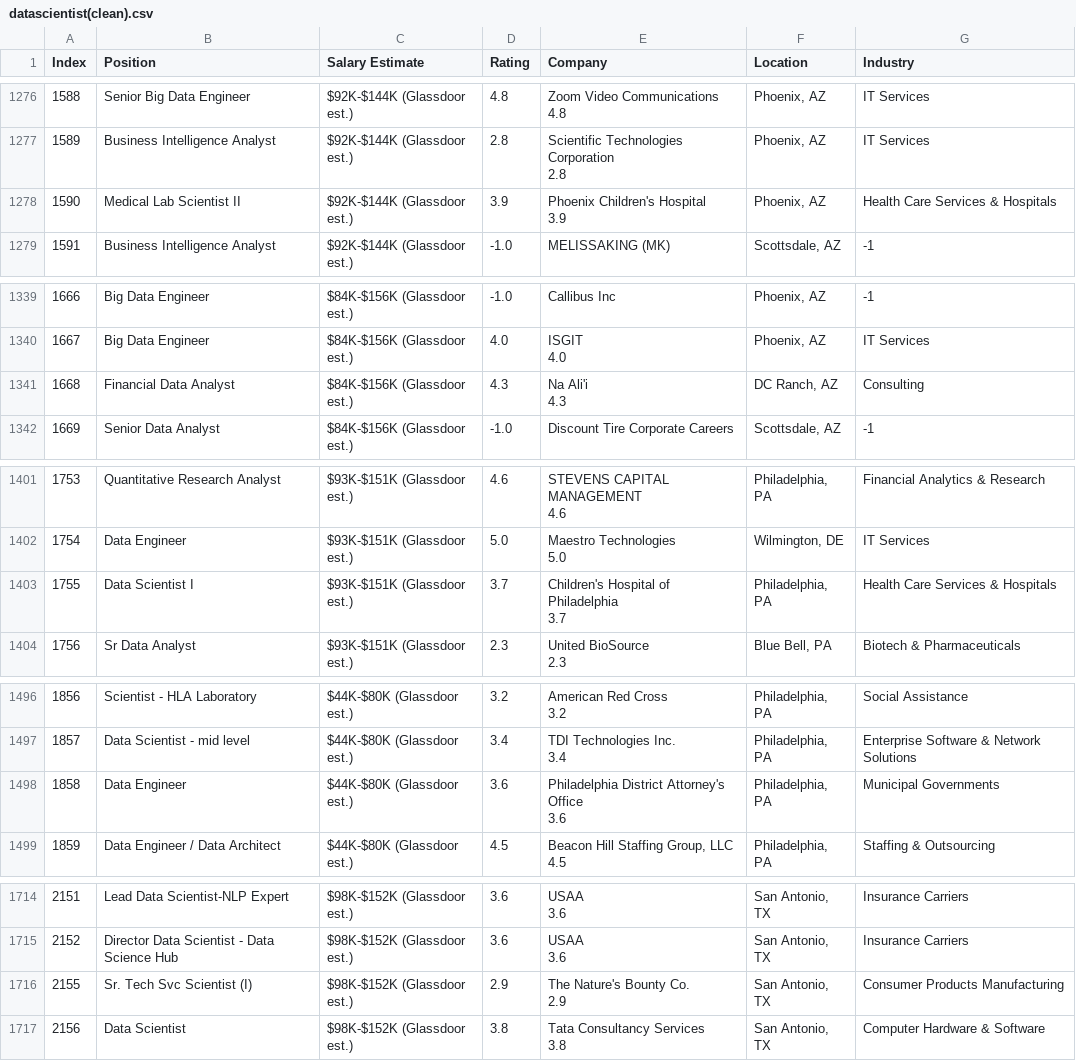
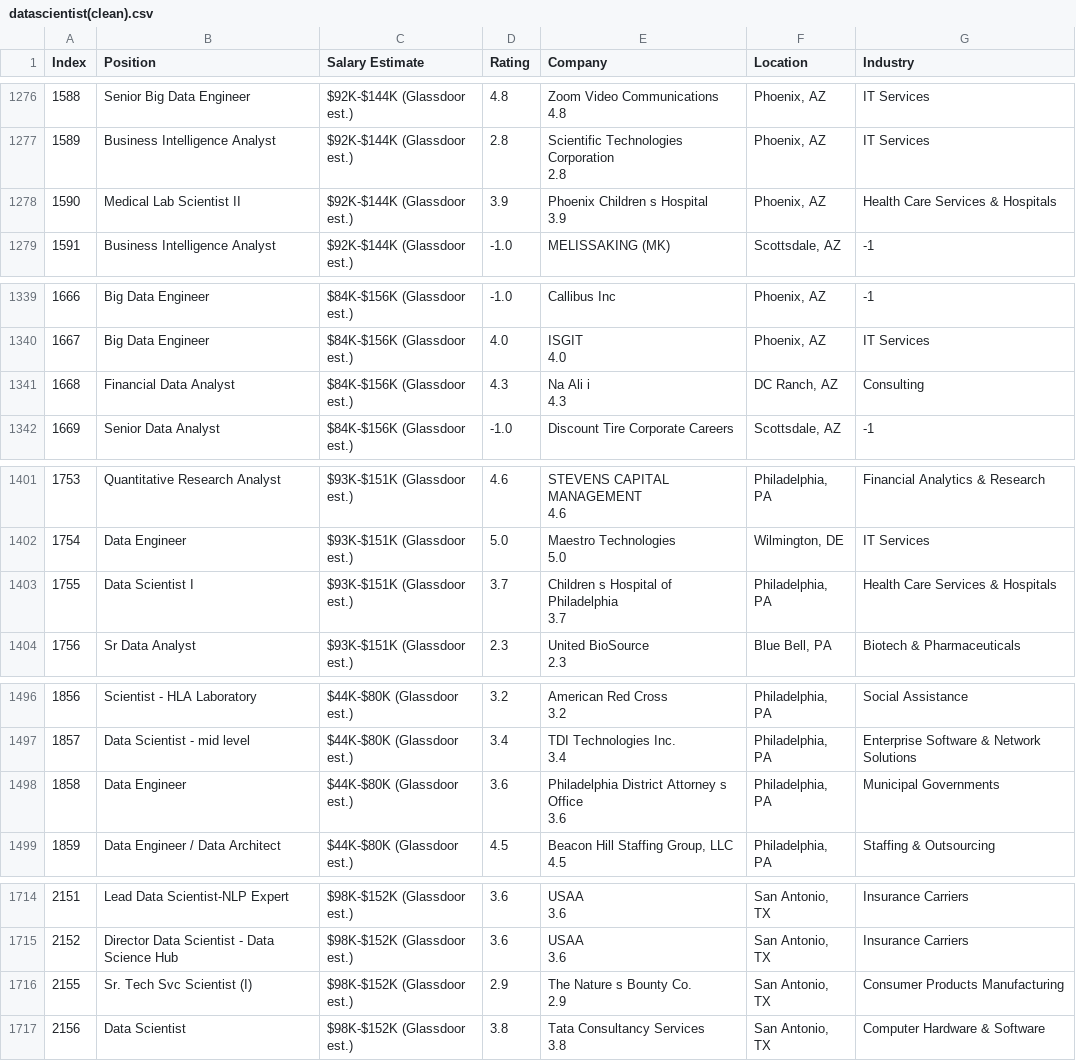
Before and after one commit to iyesogie/Data-Science-Jobs, a CSV file: Resources/datascientist(clean).csv, drawn as a sheet; only a part is shown, gaps mark what is left out; the diff covers the shown part only.

```diff
--- a/Resources/datascientist(clean).csv
+++ b/Resources/datascientist(clean).csv
@@ -2407,4 +2407,4 @@ Index,Position,Salary Estimate,Rating,Company,Location,Industry
 2.8","Phoenix, AZ",IT Services
-1590,Medical Lab Scientist II,$92K-$144K (Glassdoor est.),3.9,"Phoenix Children's Hospital
-3.9","Phoenix, AZ",Health Care Services & Hospitals
+1590,Medical Lab Scientist II,$92K-$144K (Glassdoor est.),3.9,"Phoenix Children s Hospital
+3.9","Phoenix, AZ",Health Care Services & Hospitals
 1591,Business Intelligence Analyst,$92K-$144K (Glassdoor est.),-1.0,MELISSAKING (MK),"Scottsdale, AZ",-1
@@ -2524,4 +2524,4 @@ Index,Position,Salary Estimate,Rating,Company,Location,Industry
 4.0","Phoenix, AZ",IT Services
-1668,Financial Data Analyst,$84K-$156K (Glassdoor est.),4.3,"Na Ali'i
-4.3","DC Ranch, AZ",Consulting
+1668,Financial Data Analyst,$84K-$156K (Glassdoor est.),4.3,"Na Ali i
+4.3","DC Ranch, AZ",Consulting
 1669,Senior Data Analyst,$84K-$156K (Glassdoor est.),-1.0,Discount Tire Corporate Careers,"Scottsdale, AZ",-1
@@ -2638,4 +2638,4 @@ Index,Position,Salary Estimate,Rating,Company,Location,Industry
 5.0","Wilmington, DE",IT Services
-1755,Data Scientist I,$93K-$151K (Glassdoor est.),3.7,"Children's Hospital of Philadelphia
-3.7","Philadelphia, PA",Health Care Services & Hospitals
+1755,Data Scientist I,$93K-$151K (Glassdoor est.),3.7,"Children s Hospital of Philadelphia
+3.7","Philadelphia, PA",Health Care Services & Hospitals
 1756,Sr Data Analyst,$93K-$151K (Glassdoor est.),2.3,"United BioSource
@@ -2826,4 +2826,4 @@ Index,Position,Salary Estimate,Rating,Company,Location,Industry
 3.4","Philadelphia, PA",Enterprise Software & Network Solutions
-1858,Data Engineer,$44K-$80K (Glassdoor est.),3.6,"Philadelphia District Attorney's Office
-3.6","Philadelphia, PA",Municipal Governments
+1858,Data Engineer,$44K-$80K (Glassdoor est.),3.6,"Philadelphia District Attorney s Office
+3.6","Philadelphia, PA",Municipal Governments
 1859,Data Engineer / Data Architect,$44K-$80K (Glassdoor est.),4.5,"Beacon Hill Staffing Group, LLC
@@ -3243,4 +3243,4 @@ Index,Position,Salary Estimate,Rating,Company,Location,Industry
 3.6","San Antonio, TX",Insurance Carriers
-2155,Sr. Tech Svc Scientist (I),$98K-$152K (Glassdoor est.),2.9,"The Nature's Bounty Co.
-2.9","San Antonio, TX",Consumer Products Manufacturing
+2155,Sr. Tech Svc Scientist (I),$98K-$152K (Glassdoor est.),2.9,"The Nature s Bounty Co.
+2.9","San Antonio, TX",Consumer Products Manufacturing
 2156,Data Scientist,$98K-$152K (Glassdoor est.),3.8,"Tata Consultancy Services
```
Also changed, not shown: 22 edited cells elsewhere in this file, Resources/alldata(clean).csv.
